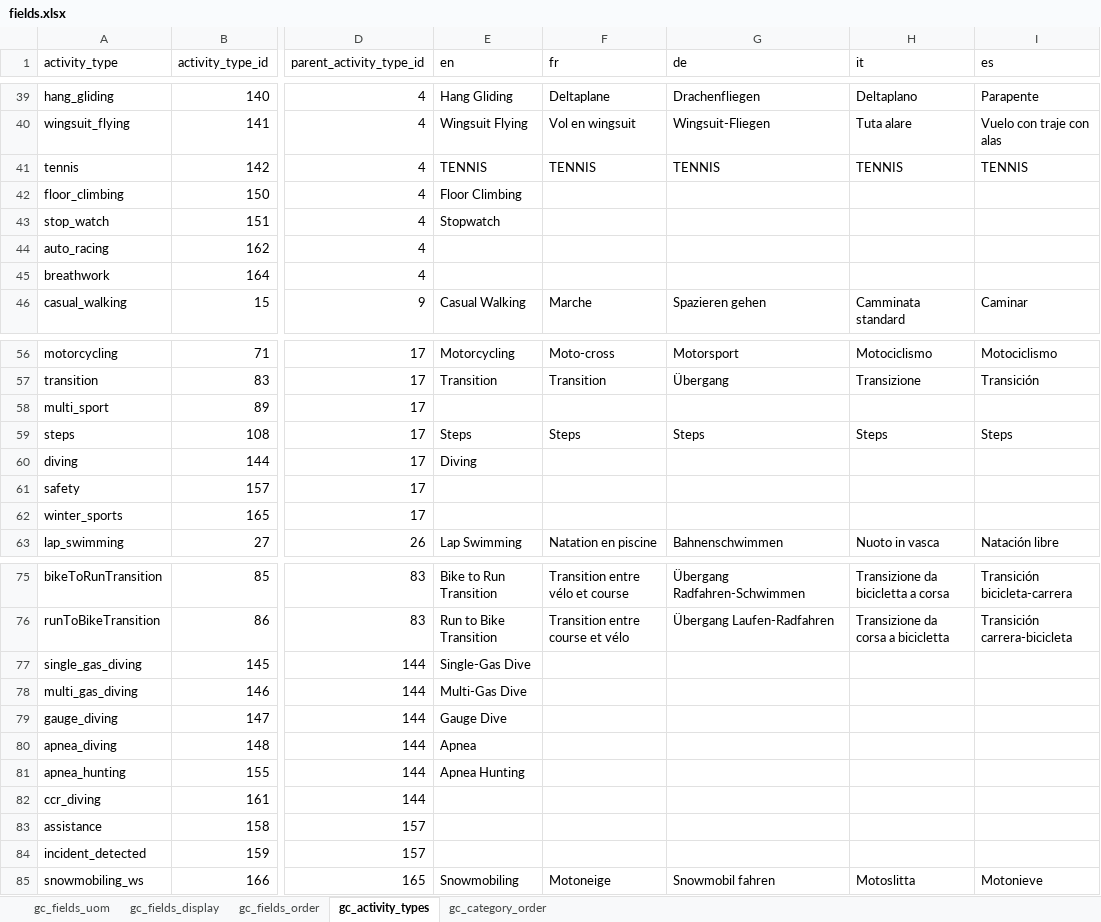
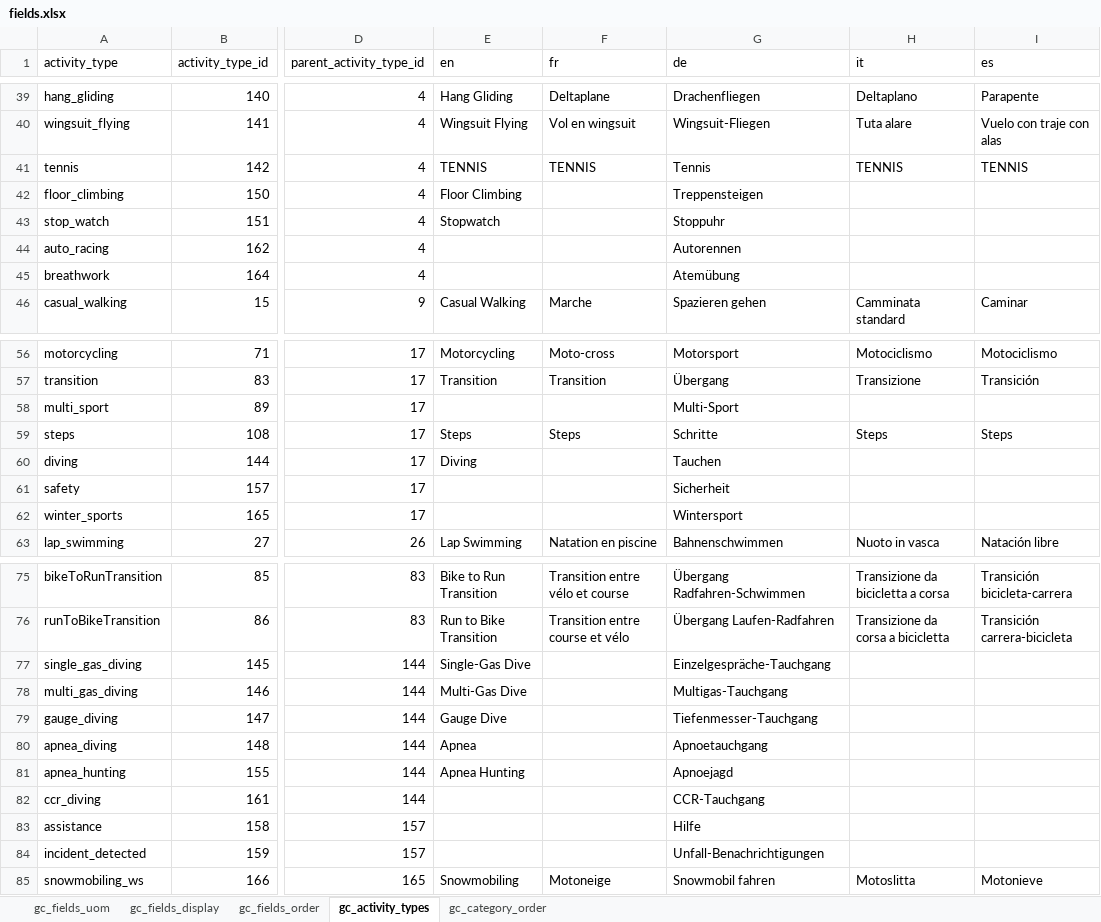
Before and after one commit to roznet/connectstats, an Excel workbook: ConnectStats/sqlite/out/fields.xlsx, sheet gc_activity_types, drawn as a sheet; only a part is shown, gaps mark what is left out; values as stored, in another font and other column widths than the file's, no borders; the diff covers the shown part only; the diff names each change by its address in the sheet, - before the commit and + after, or states it on an @@ line.

```diff
--- a/ConnectStats/sqlite/out/fields.xlsx (sheet gc_activity_types)
+++ b/ConnectStats/sqlite/out/fields.xlsx (sheet gc_activity_types)
-G41 (de): TENNIS
+G41 (de): Tennis
-G42 (de): (empty)
+G42 (de): Treppensteigen
-G43 (de): (empty)
+G43 (de): Stoppuhr
-G44 (de): (empty)
+G44 (de): Autorennen
-G45 (de): (empty)
+G45 (de): Atemübung
-G58 (de): (empty)
+G58 (de): Multi-Sport
-G59 (de): Steps
+G59 (de): Schritte
-G60 (de): (empty)
+G60 (de): Tauchen
-G61 (de): (empty)
+G61 (de): Sicherheit
-G62 (de): (empty)
+G62 (de): Wintersport
-G77 (de): (empty)
+G77 (de): Einzelgespräche-Tauchgang
-G78 (de): (empty)
+G78 (de): Multigas-Tauchgang
-G79 (de): (empty)
+G79 (de): Tiefenmesser-Tauchgang
-G80 (de): (empty)
+G80 (de): Apnoetauchgang
-G81 (de): (empty)
+G81 (de): Apnoejagd
-G82 (de): (empty)
+G82 (de): CCR-Tauchgang
-G83 (de): (empty)
+G83 (de): Hilfe
-G84 (de): (empty)
+G84 (de): Unfall-Benachrichtigungen
```
Also changed, not shown: 6 edited cells elsewhere in this sheet, sheet gc_fields_display, sheet gc_fields_order, 4 other files.
